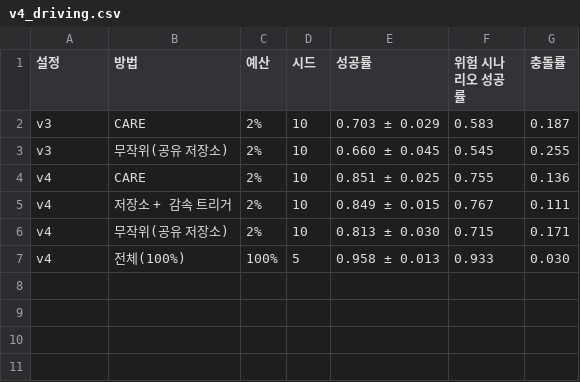
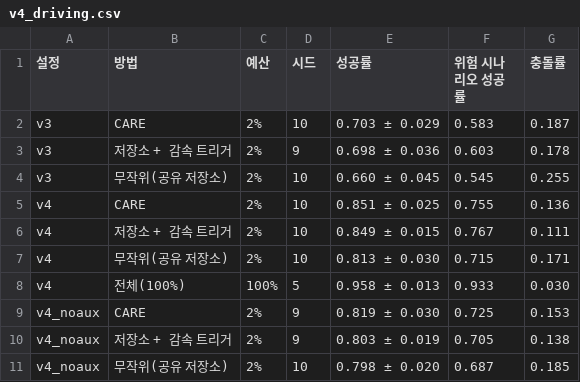
Before and after one commit to yechan1177/cnn_GRU, a CSV file: experiments/exp_130_vla_v4/summary/tables/v4_driving.csv, drawn as a sheet; the diff names each change by its address in the sheet, - before the commit and + after, or states it on an @@ line.

```diff
--- a/experiments/exp_130_vla_v4/summary/tables/v4_driving.csv
+++ b/experiments/exp_130_vla_v4/summary/tables/v4_driving.csv
+row 3: v3 | 저장소 + 감속 트리거 | 2% | 9 | 0.698 ± 0.036 | 0.603 | 0.178
+row 9: v4_noaux | CARE | 2% | 9 | 0.819 ± 0.030 | 0.725 | 0.153
+row 10: v4_noaux | 저장소 + 감속 트리거 | 2% | 9 | 0.803 ± 0.019 | 0.705 | 0.138
+row 11: v4_noaux | 무작위(공유 저장소) | 2% | 10 | 0.798 ± 0.020 | 0.687 | 0.185
```
Also changed, not shown: 6 other files.
